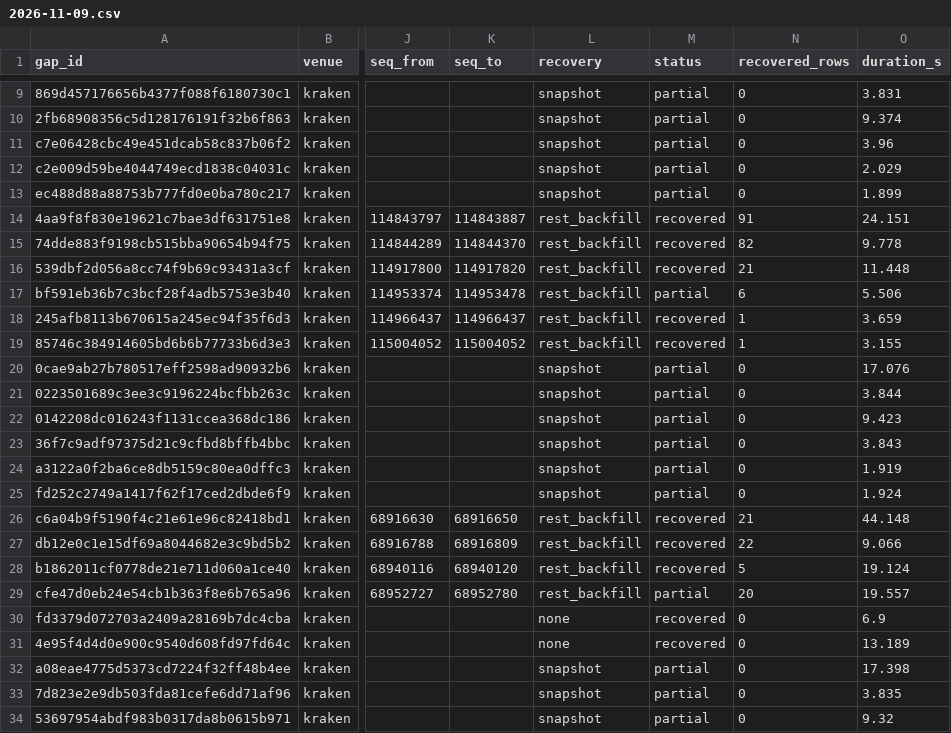
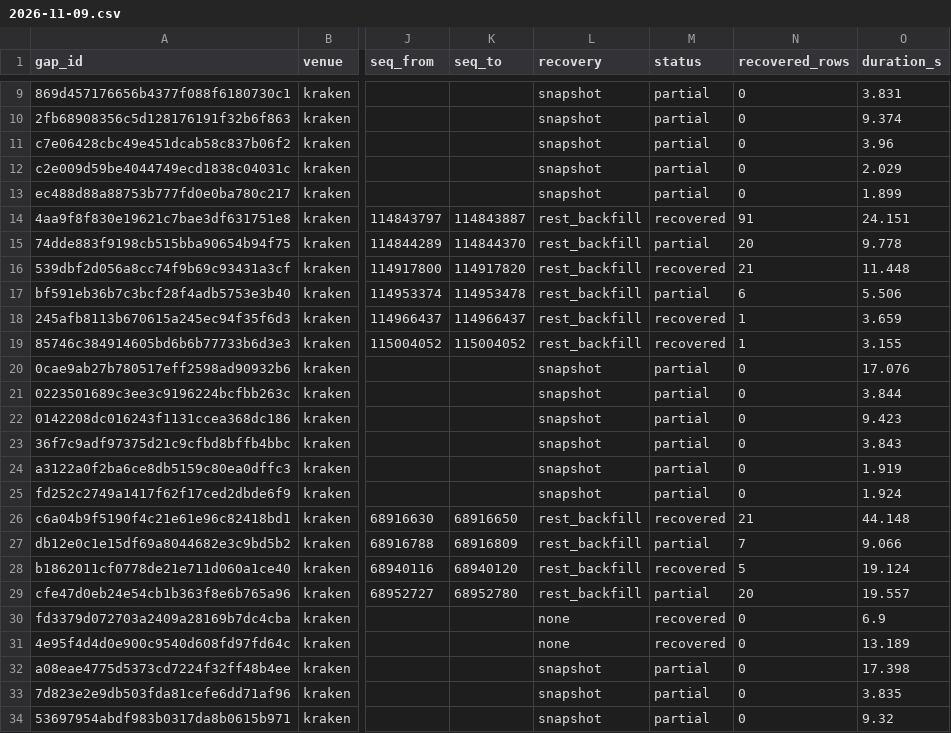
Before and after one commit to avmhdt/tick-data-platform, a CSV file: reports/dq/2026-11-09.csv, drawn as a sheet; only a part is shown, gaps mark what is left out; the diff names each change by its address in the sheet, - before the commit and + after, or states it on an @@ line.

Commit message:
Gap reports regenerated after the backfill fix; ClickHouse load for 2026-11-07 to 11-11 logged

```diff
--- a/reports/dq/2026-11-09.csv
+++ b/reports/dq/2026-11-09.csv
-M15 (status): recovered
+M15 (status): partial
-N15 (recovered_rows): 82
+N15 (recovered_rows): 20
-M27 (status): recovered
+M27 (status): partial
-N27 (recovered_rows): 22
+N27 (recovered_rows): 7
```
Also changed, not shown: 3 other files.
